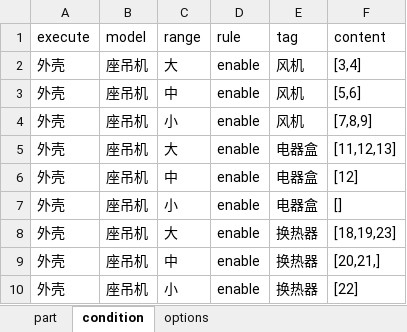
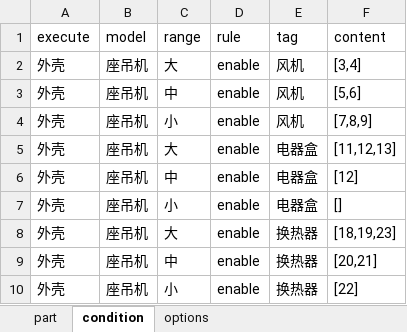
Before and after one commit to afterloe/electromDemo, an Excel workbook: U-Match Proe db.xlsx, sheet condition, drawn as a sheet; values as stored, in another font and other column widths than the file's, no borders; the diff names each change by its address in the sheet, - before the commit and + after, or states it on an @@ line.

```diff
--- a/U-Match Proe db.xlsx (sheet condition)
+++ b/U-Match Proe db.xlsx (sheet condition)
-F9 (content): [20,21,]
+F9 (content): [20,21]
```
Also changed, not shown: sheet part, 8 other files.
